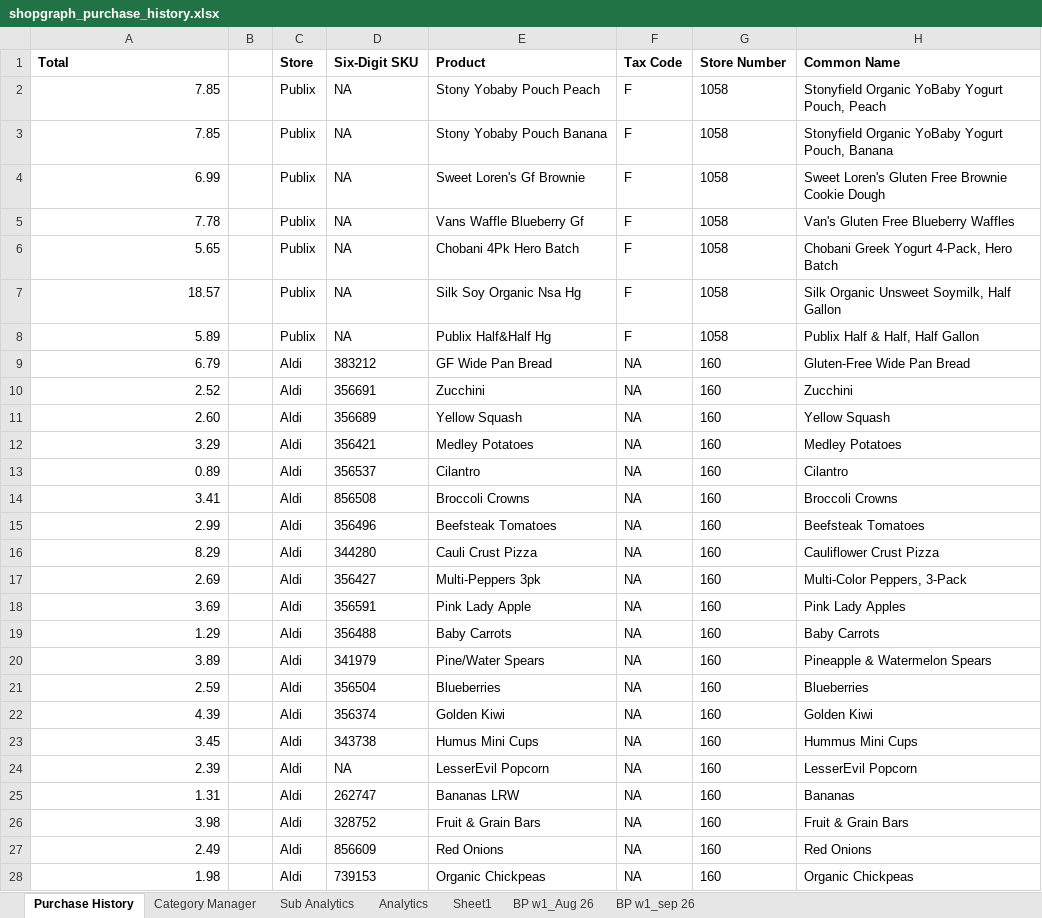
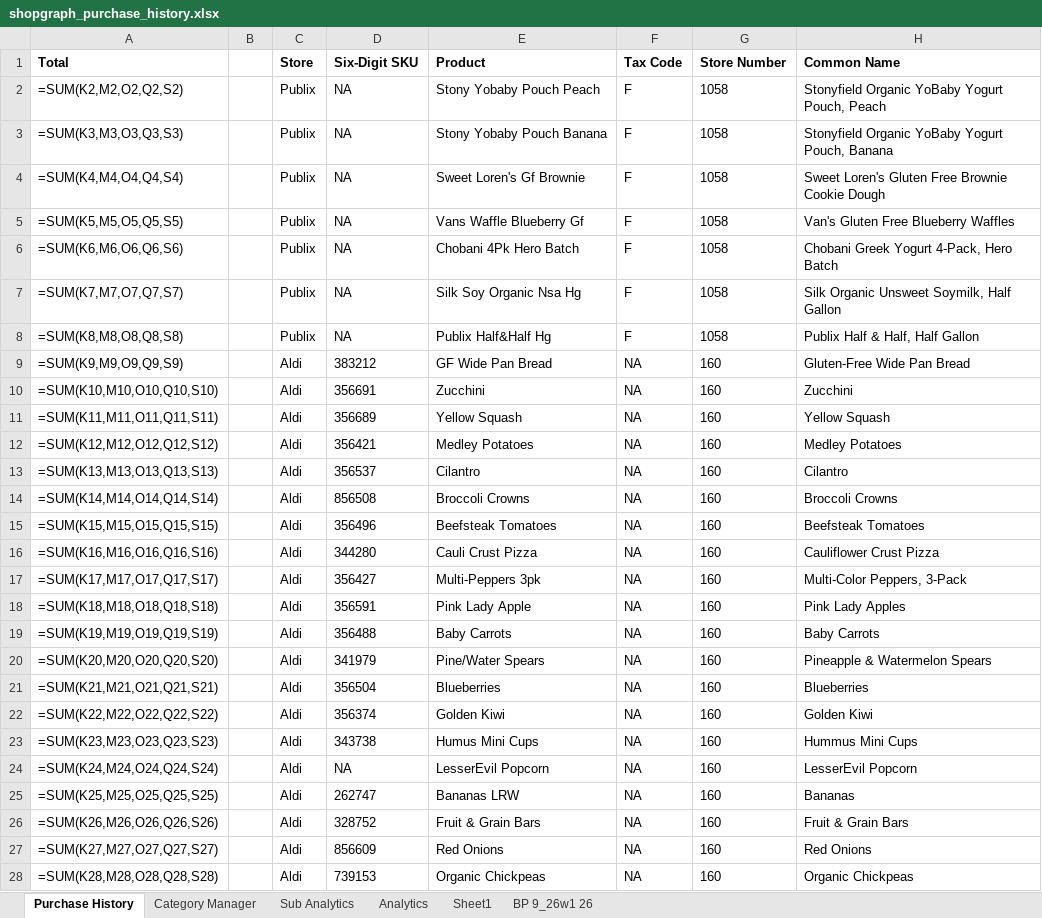
Before and after one commit to ShowLove/ShopGraph, an Excel workbook: data/database/archive/shopgraph_purchase_history.xlsx, sheet Purchase History, drawn as a sheet; only a part is shown; values as stored, in another font and other column widths than the file's, no borders; formulas without a stored value are shown as written; the diff covers the shown part only; the diff names each change by its address in the sheet, - before the commit and + after, or states it on an @@ line.

```diff
--- a/data/database/archive/shopgraph_purchase_history.xlsx (sheet Purchase History)
+++ b/data/database/archive/shopgraph_purchase_history.xlsx (sheet Purchase History)
-sheet tab: BP w1_Aug 26
+sheet tab: BP 9_26w1 26
-sheet tab: BP w1_sep 26
-A2 (Total): 7.85
+A2 (Total): =SUM(K2,M2,O2,Q2,S2)
-A3 (Total): 7.85
+A3 (Total): =SUM(K3,M3,O3,Q3,S3)
-A4 (Total): 6.99
+A4 (Total): =SUM(K4,M4,O4,Q4,S4)
-A5 (Total): 7.78
+A5 (Total): =SUM(K5,M5,O5,Q5,S5)
-A6 (Total): 5.65
+A6 (Total): =SUM(K6,M6,O6,Q6,S6)
-A7 (Total): 18.57
+A7 (Total): =SUM(K7,M7,O7,Q7,S7)
-A8 (Total): 5.89
+A8 (Total): =SUM(K8,M8,O8,Q8,S8)
-A9 (Total): 6.79
+A9 (Total): =SUM(K9,M9,O9,Q9,S9)
-A10 (Total): 2.52
+A10 (Total): =SUM(K10,M10,O10,Q10,S10)
-A11 (Total): 2.60
+A11 (Total): =SUM(K11,M11,O11,Q11,S11)
-A12 (Total): 3.29
+A12 (Total): =SUM(K12,M12,O12,Q12,S12)
-A13 (Total): 0.89
+A13 (Total): =SUM(K13,M13,O13,Q13,S13)
-A14 (Total): 3.41
+A14 (Total): =SUM(K14,M14,O14,Q14,S14)
-A15 (Total): 2.99
+A15 (Total): =SUM(K15,M15,O15,Q15,S15)
-A16 (Total): 8.29
+A16 (Total): =SUM(K16,M16,O16,Q16,S16)
-A17 (Total): 2.69
+A17 (Total): =SUM(K17,M17,O17,Q17,S17)
-A18 (Total): 3.69
+A18 (Total): =SUM(K18,M18,O18,Q18,S18)
-A19 (Total): 1.29
+A19 (Total): =SUM(K19,M19,O19,Q19,S19)
-A20 (Total): 3.89
+A20 (Total): =SUM(K20,M20,O20,Q20,S20)
-A21 (Total): 2.59
+A21 (Total): =SUM(K21,M21,O21,Q21,S21)
-A22 (Total): 4.39
+A22 (Total): =SUM(K22,M22,O22,Q22,S22)
-A23 (Total): 3.45
+A23 (Total): =SUM(K23,M23,O23,Q23,S23)
-A24 (Total): 2.39
+A24 (Total): =SUM(K24,M24,O24,Q24,S24)
-A25 (Total): 1.31
+A25 (Total): =SUM(K25,M25,O25,Q25,S25)
-A26 (Total): 3.98
+A26 (Total): =SUM(K26,M26,O26,Q26,S26)
-A27 (Total): 2.49
+A27 (Total): =SUM(K27,M27,O27,Q27,S27)
-A28 (Total): 1.98
+A28 (Total): =SUM(K28,M28,O28,Q28,S28)
```
Also changed, not shown: 159 edited cells elsewhere in this sheet, sheet Sheet1, sheet Category Manager, sheet BP 9_26w1 26, charts or pictures, data/database/shopgraph_purchase_history.xlsx, 8 other files.
